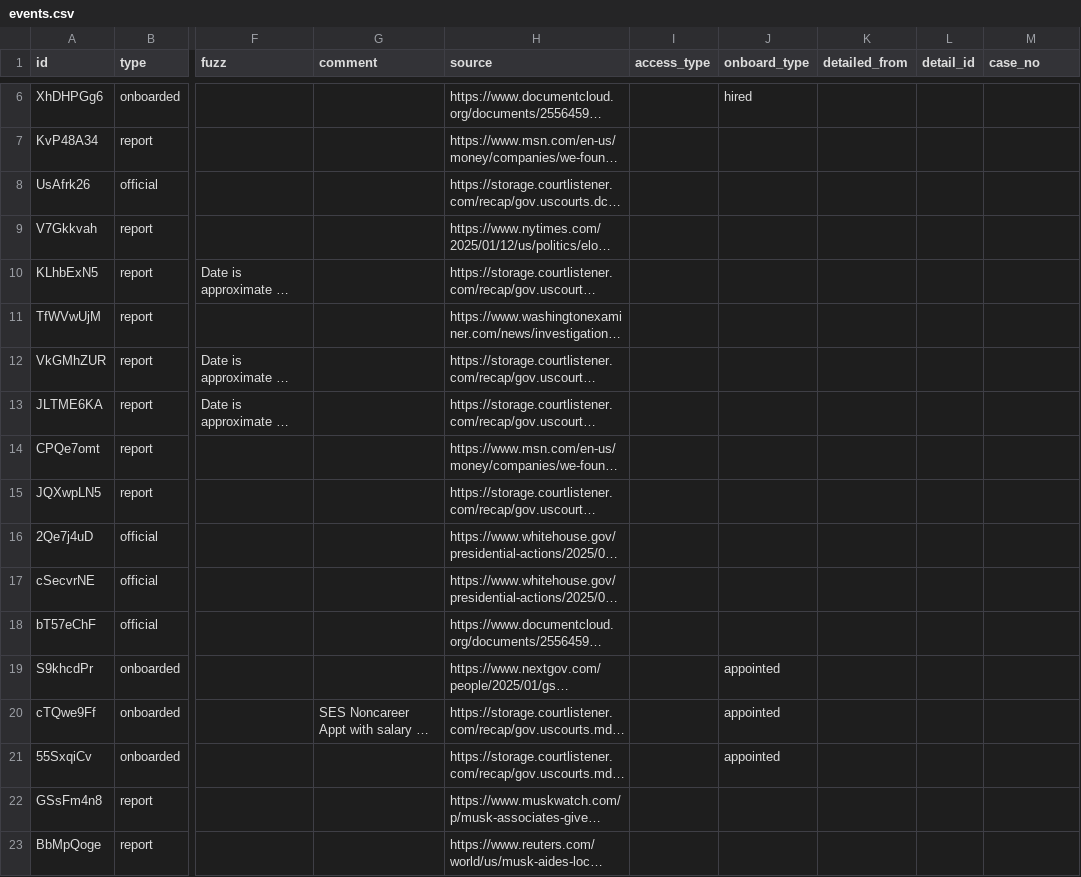
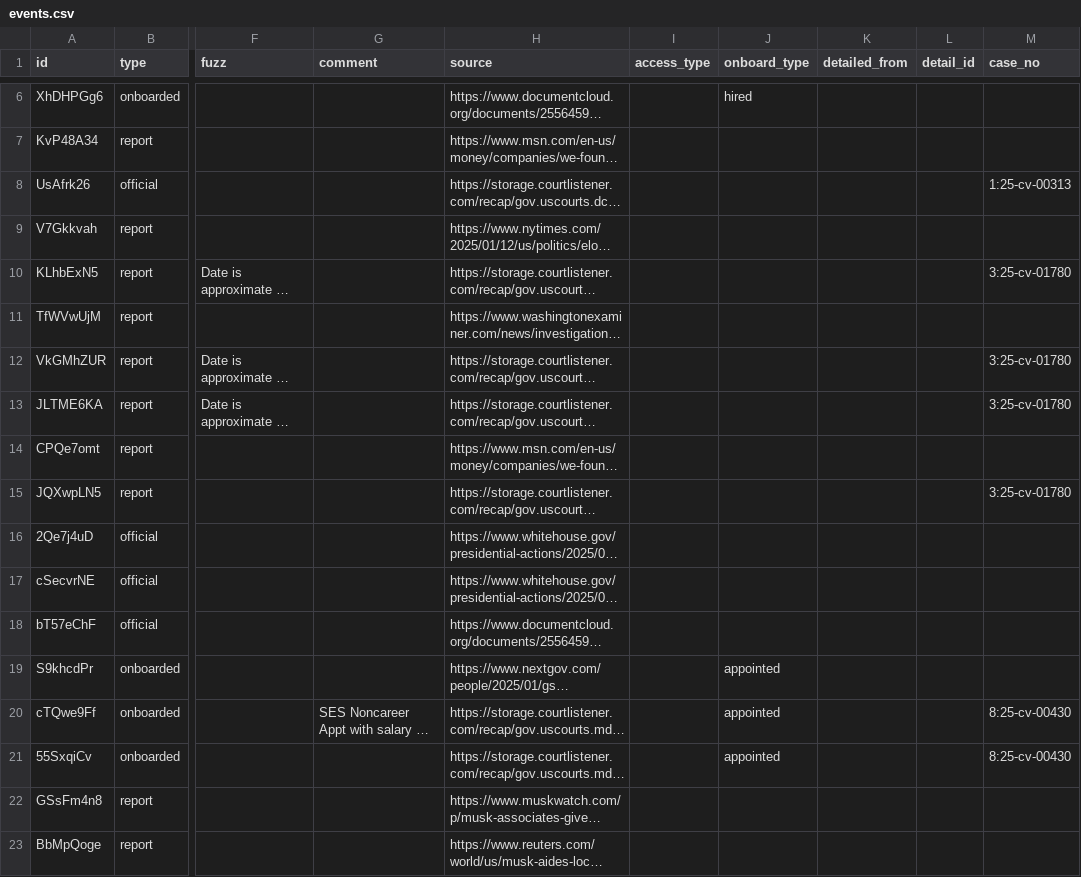
Before and after one commit to harrisj/trump_data, a CSV file: it_modernization/db/import/events.csv, drawn as a sheet; only a part is shown, gaps mark what is left out; long unchanged cells end in …; the diff covers the shown part only; the diff names each change by its address in the sheet, - before the commit and + after, or states it on an @@ line.

```diff
--- a/it_modernization/db/import/events.csv
+++ b/it_modernization/db/import/events.csv
-M8 (case_no): (empty)
+M8 (case_no): 1:25-cv-00313
-M10 (case_no): (empty)
+M10 (case_no): 3:25-cv-01780
-M12:M13 (case_no): (empty)
+M12:M13 (case_no): 3:25-cv-01780
-M15 (case_no): (empty)
+M15 (case_no): 3:25-cv-01780
-M20:M21 (case_no): (empty)
+M20:M21 (case_no): 8:25-cv-00430
```
Also changed, not shown: 129 edited cells elsewhere in this file, it_modernization/db/import/details.csv, it_modernization/events.csv, 11 other files.
